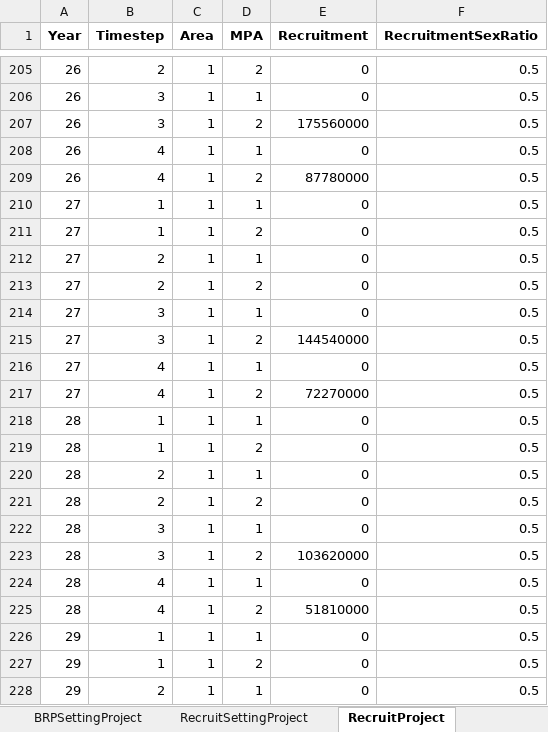
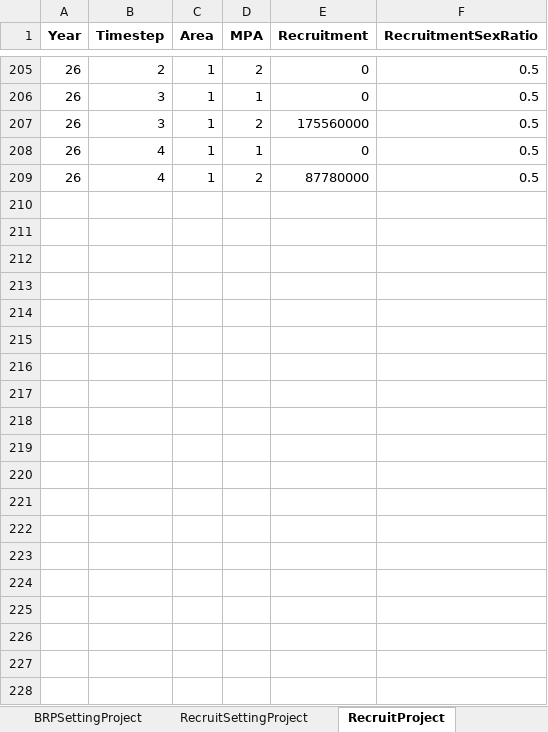
Before and after one commit to Chen-Fisheries-Research-Lab/IBLS, an Excel workbook: ProjectionControlScenario1.xlsx, sheet RecruitProject, drawn as a sheet; only a part is shown, gaps mark what is left out; values as stored, in another font and other column widths than the file's, no borders; the diff covers the shown part only; the diff names each change by its address in the sheet, - before the commit and + after, or states it on an @@ line.

Commit message:
Fixed projection input file

```diff
--- a/ProjectionControlScenario1.xlsx (sheet RecruitProject)
+++ b/ProjectionControlScenario1.xlsx (sheet RecruitProject)
-row 210: 27 | 1 | 1 | 1 | 0 | 0.5
-row 211: 27 | 1 | 1 | 2 | 0 | 0.5
-row 212: 27 | 2 | 1 | 1 | 0 | 0.5
-row 213: 27 | 2 | 1 | 2 | 0 | 0.5
-row 214: 27 | 3 | 1 | 1 | 0 | 0.5
-row 215: 27 | 3 | 1 | 2 | 144540000 | 0.5
-row 216: 27 | 4 | 1 | 1 | 0 | 0.5
-row 217: 27 | 4 | 1 | 2 | 72270000 | 0.5
-row 218: 28 | 1 | 1 | 1 | 0 | 0.5
-row 219: 28 | 1 | 1 | 2 | 0 | 0.5
-row 220: 28 | 2 | 1 | 1 | 0 | 0.5
-row 221: 28 | 2 | 1 | 2 | 0 | 0.5
-row 222: 28 | 3 | 1 | 1 | 0 | 0.5
-row 223: 28 | 3 | 1 | 2 | 103620000 | 0.5
-row 224: 28 | 4 | 1 | 1 | 0 | 0.5
-row 225: 28 | 4 | 1 | 2 | 51810000 | 0.5
-row 226: 29 | 1 | 1 | 1 | 0 | 0.5
-row 227: 29 | 1 | 1 | 2 | 0 | 0.5
-row 228: 29 | 2 | 1 | 1 | 0 | 0.5
```
Also changed, not shown: 13 removed rows elsewhere in this sheet, sheet MovementProject, sheet ScalingTemporalEnRateProject, sheet EncounterRateProject, sheet MinMaxLegalSizeProject, sheet TACProject, sheet HandlingMProject, 5 more sheets, other sheet tabs, 3 other files.
